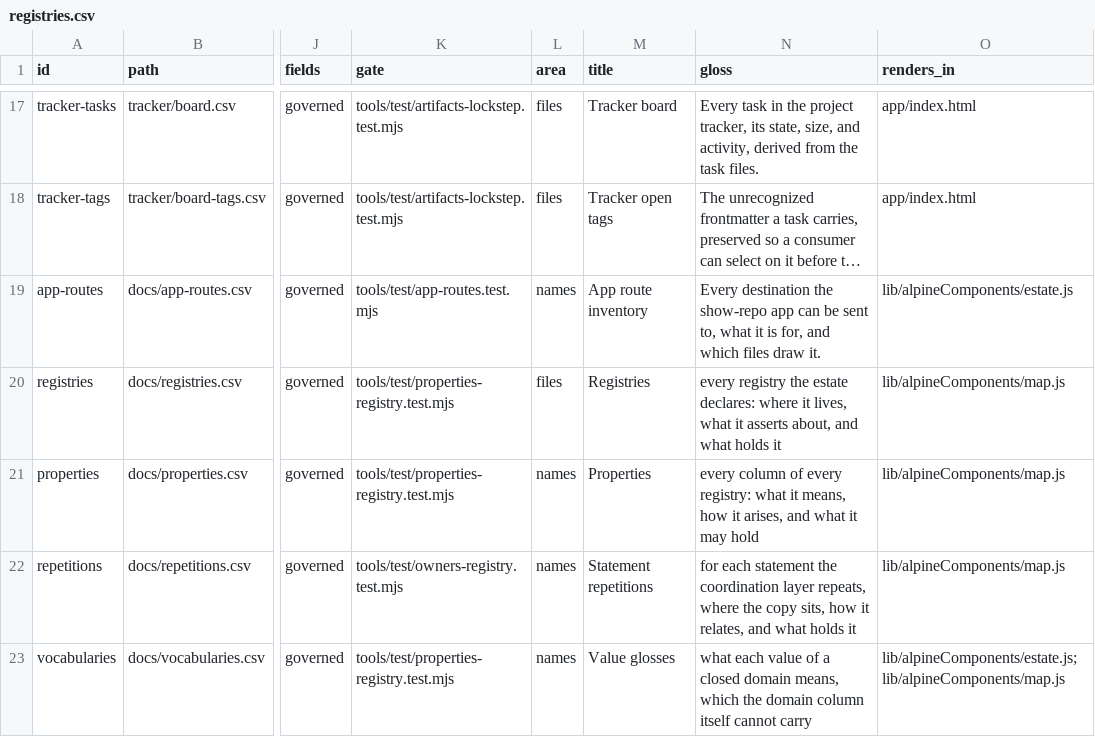
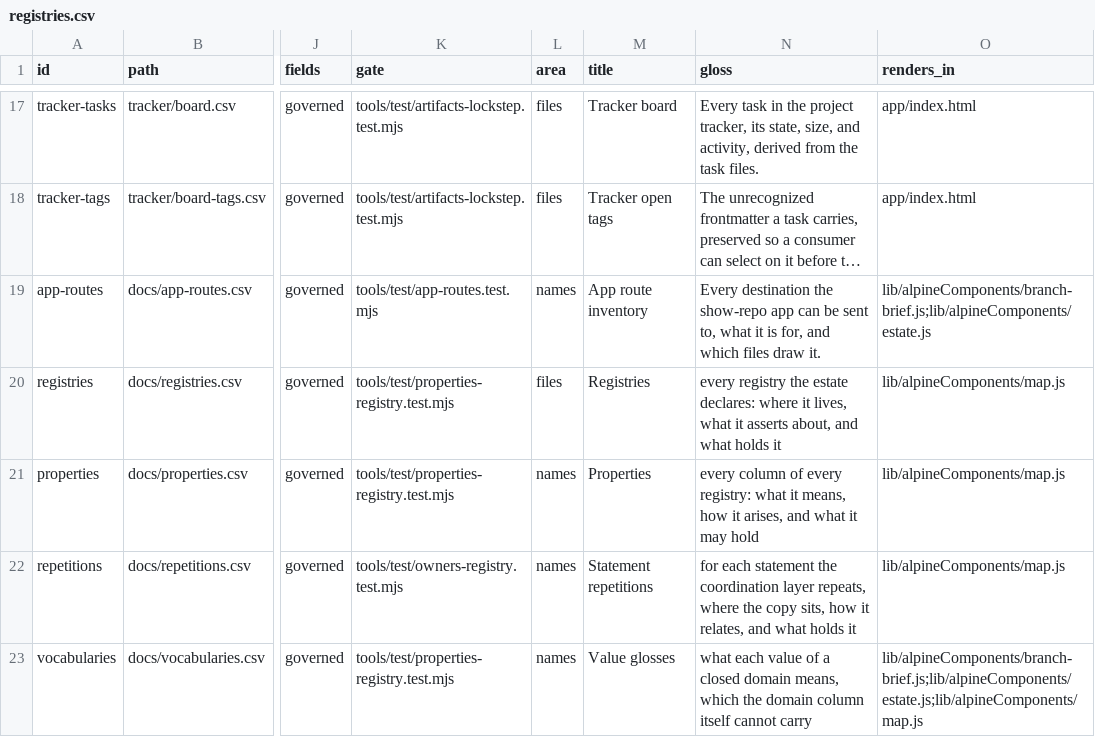
Before and after one commit to mehrlander/WebTools, a CSV file: docs/registries.csv, drawn as a sheet; only a part is shown, gaps mark what is left out; long unchanged cells end in …; the diff names each change by its address in the sheet, - before the commit and + after, or states it on an @@ line.

```diff
--- a/docs/registries.csv
+++ b/docs/registries.csv
-O19 (renders_in): lib/alpineComponents/estate.js
+O19 (renders_in): lib/alpineComponents/branch-brief.js;lib/alpineComponents/estate.js
-O23 (renders_in): lib/alpineComponents/estate.js;lib/alpineComponents/map.js
+O23 (renders_in): lib/alpineComponents/branch-brief.js;lib/alpineComponents/estate.js;lib/alpineComponents/map.js
```
Also changed, not shown: docs/docs.csv, docs/tests.csv, 8 other files.
